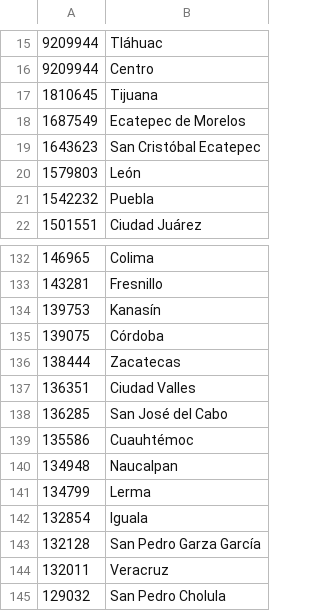
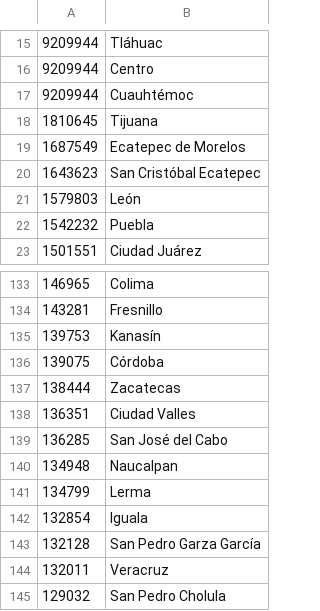
Before and after one commit to ddrenteria/MNTp3, a CSV file: tp3/data/poblacion.csv, drawn as a sheet; only a part is shown, gaps mark what is left out.

```diff
--- a/tp3/data/poblacion.csv
+++ b/tp3/data/poblacion.csv
@@ -16,2 +16,3 @@
 9209944,Centro
+9209944,Cuauhtémoc
 1810645,Tijuana
@@ -138,3 +139,2 @@
 136285,San José del Cabo
-135586,Cuauhtémoc
 134948,Naucalpan
```
Also changed, not shown: 5 other files.
